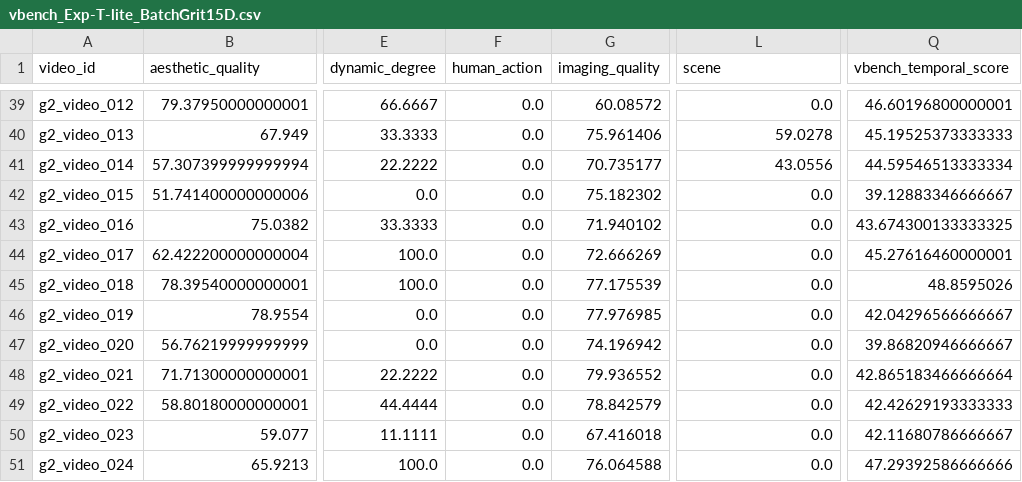
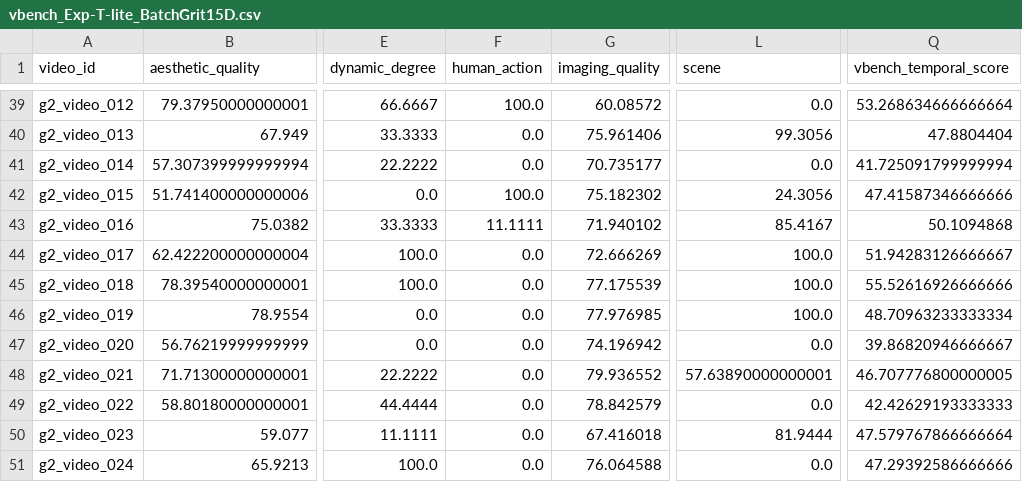
Before and after one commit to winbeau/t2v-eval, a CSV file: frontend/public/data/vbench_Exp-T-lite_BatchGrit15D.csv, drawn as a sheet; only a part is shown, gaps mark what is left out; the diff covers the shown part only; the diff names each change by its address in the sheet, - before the commit and + after, or states it on an @@ line.

```diff
--- a/frontend/public/data/vbench_Exp-T-lite_BatchGrit15D.csv
+++ b/frontend/public/data/vbench_Exp-T-lite_BatchGrit15D.csv
-F39 (human_action): 0.0
+F39 (human_action): 100.0
-Q39 (vbench_temporal_score): 46.60196800000001
+Q39 (vbench_temporal_score): 53.268634666666664
-L40 (scene): 59.0278
+L40 (scene): 99.3056
-Q40 (vbench_temporal_score): 45.19525373333333
+Q40 (vbench_temporal_score): 47.8804404
-L41 (scene): 43.0556
+L41 (scene): 0.0
-Q41 (vbench_temporal_score): 44.59546513333334
+Q41 (vbench_temporal_score): 41.725091799999994
-F42 (human_action): 0.0
+F42 (human_action): 100.0
-L42 (scene): 0.0
+L42 (scene): 24.3056
-Q42 (vbench_temporal_score): 39.12883346666667
+Q42 (vbench_temporal_score): 47.41587346666666
-F43 (human_action): 0.0
+F43 (human_action): 11.1111
-L43 (scene): 0.0
+L43 (scene): 85.4167
-Q43 (vbench_temporal_score): 43.674300133333325
+Q43 (vbench_temporal_score): 50.1094868
-L44:L46 (scene): 0.0
+L44:L46 (scene): 100.0
-Q44 (vbench_temporal_score): 45.27616460000001
+Q44 (vbench_temporal_score): 51.94283126666667
-Q45 (vbench_temporal_score): 48.8595026
+Q45 (vbench_temporal_score): 55.52616926666666
-Q46 (vbench_temporal_score): 42.04296566666667
+Q46 (vbench_temporal_score): 48.70963233333334
-L48 (scene): 0.0
+L48 (scene): 57.63890000000001
-Q48 (vbench_temporal_score): 42.865183466666664
+Q48 (vbench_temporal_score): 46.707776800000005
-L50 (scene): 0.0
+L50 (scene): 81.9444
-Q50 (vbench_temporal_score): 42.11680786666667
+Q50 (vbench_temporal_score): 47.579767866666664
```
Also changed, not shown: 64 edited cells elsewhere in this file.
